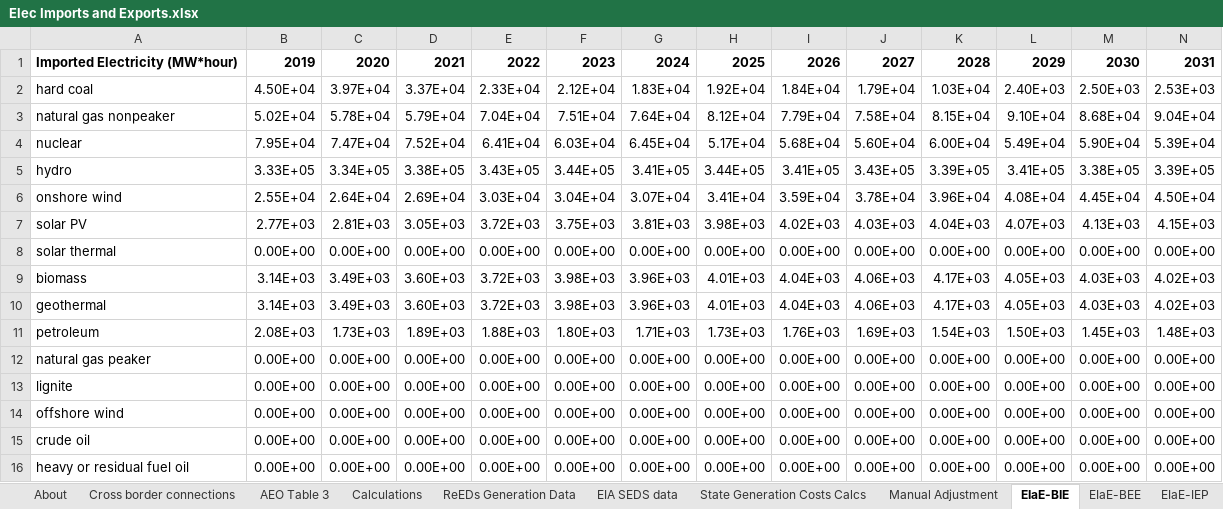
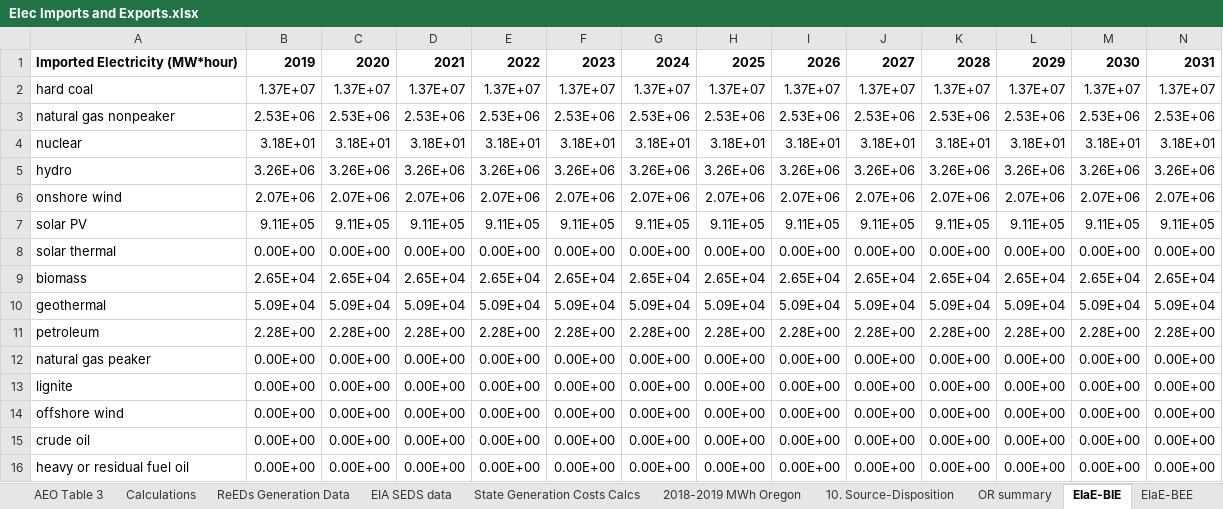
Before and after one commit to EnergyInnovation/eps-oregon, an Excel workbook: InputData/elec/EIaE/Elec Imports and Exports.xlsx, sheet EIaE-BIE, drawn as a sheet; only a part is shown; values as stored, in another font and other column widths than the file's, no borders; removed rows and columns are numbered as before the commit, all else as after; rows hold the shown columns only; the diff covers the shown part only; the diff names each change by its address in the sheet, - before the commit and + after, or states it on an @@ line.

```diff
--- a/InputData/elec/EIaE/Elec Imports and Exports.xlsx (sheet EIaE-BIE)
+++ b/InputData/elec/EIaE/Elec Imports and Exports.xlsx (sheet EIaE-BIE)
-sheet tab: Manual Adjustment
+sheet tab: 2018-2019 MWh Oregon
+sheet tab: 10. Source-Disposition
+sheet tab: OR summary
-row 2: hard coal | 4.50E+04 | 3.97E+04 | 3.37E+04 | 2.33E+04 | 2.12E+04 | 1.83E+04 | 1.92E+04 | 1.84E+04 | 1.79E+04 | 1.03E+04 | 2.40E+03 | 2.50E+03 | 2.53E+03
-row 3: natural gas nonpeaker | 5.02E+04 | 5.78E+04 | 5.79E+04 | 7.04E+04 | 7.51E+04 | 7.64E+04 | 8.12E+04 | 7.79E+04 | 7.58E+04 | 8.15E+04 | 9.10E+04 | 8.68E+04 | 9.04E+04
-row 4: nuclear | 7.95E+04 | 7.47E+04 | 7.52E+04 | 6.41E+04 | 6.03E+04 | 6.45E+04 | 5.17E+04 | 5.68E+04 | 5.60E+04 | 6.00E+04 | 5.49E+04 | 5.90E+04 | 5.39E+04
-row 5: hydro | 3.33E+05 | 3.34E+05 | 3.38E+05 | 3.43E+05 | 3.44E+05 | 3.41E+05 | 3.44E+05 | 3.41E+05 | 3.43E+05 | 3.39E+05 | 3.41E+05 | 3.38E+05 | 3.39E+05
-row 6: onshore wind | 2.55E+04 | 2.64E+04 | 2.69E+04 | 3.03E+04 | 3.04E+04 | 3.07E+04 | 3.41E+04 | 3.59E+04 | 3.78E+04 | 3.96E+04 | 4.08E+04 | 4.45E+04 | 4.50E+04
-row 7: solar PV | 2.77E+03 | 2.81E+03 | 3.05E+03 | 3.72E+03 | 3.75E+03 | 3.81E+03 | 3.98E+03 | 4.02E+03 | 4.03E+03 | 4.04E+03 | 4.07E+03 | 4.13E+03 | 4.15E+03
+row 2: hard coal | 1.37E+07 | 1.37E+07 | 1.37E+07 | 1.37E+07 | 1.37E+07 | 1.37E+07 | 1.37E+07 | 1.37E+07 | 1.37E+07 | 1.37E+07 | 1.37E+07 | 1.37E+07 | 1.37E+07
+row 3: natural gas nonpeaker | 2.53E+06 | 2.53E+06 | 2.53E+06 | 2.53E+06 | 2.53E+06 | 2.53E+06 | 2.53E+06 | 2.53E+06 | 2.53E+06 | 2.53E+06 | 2.53E+06 | 2.53E+06 | 2.53E+06
+row 4: nuclear | 3.18E+01 | 3.18E+01 | 3.18E+01 | 3.18E+01 | 3.18E+01 | 3.18E+01 | 3.18E+01 | 3.18E+01 | 3.18E+01 | 3.18E+01 | 3.18E+01 | 3.18E+01 | 3.18E+01
+row 5: hydro | 3.26E+06 | 3.26E+06 | 3.26E+06 | 3.26E+06 | 3.26E+06 | 3.26E+06 | 3.26E+06 | 3.26E+06 | 3.26E+06 | 3.26E+06 | 3.26E+06 | 3.26E+06 | 3.26E+06
+row 6: onshore wind | 2.07E+06 | 2.07E+06 | 2.07E+06 | 2.07E+06 | 2.07E+06 | 2.07E+06 | 2.07E+06 | 2.07E+06 | 2.07E+06 | 2.07E+06 | 2.07E+06 | 2.07E+06 | 2.07E+06
+row 7: solar PV | 9.11E+05 | 9.11E+05 | 9.11E+05 | 9.11E+05 | 9.11E+05 | 9.11E+05 | 9.11E+05 | 9.11E+05 | 9.11E+05 | 9.11E+05 | 9.11E+05 | 9.11E+05 | 9.11E+05
-row 9: biomass | 3.14E+03 | 3.49E+03 | 3.60E+03 | 3.72E+03 | 3.98E+03 | 3.96E+03 | 4.01E+03 | 4.04E+03 | 4.06E+03 | 4.17E+03 | 4.05E+03 | 4.03E+03 | 4.02E+03
-row 10: geothermal | 3.14E+03 | 3.49E+03 | 3.60E+03 | 3.72E+03 | 3.98E+03 | 3.96E+03 | 4.01E+03 | 4.04E+03 | 4.06E+03 | 4.17E+03 | 4.05E+03 | 4.03E+03 | 4.02E+03
-row 11: petroleum | 2.08E+03 | 1.73E+03 | 1.89E+03 | 1.88E+03 | 1.80E+03 | 1.71E+03 | 1.73E+03 | 1.76E+03 | 1.69E+03 | 1.54E+03 | 1.50E+03 | 1.45E+03 | 1.48E+03
+row 9: biomass | 2.65E+04 | 2.65E+04 | 2.65E+04 | 2.65E+04 | 2.65E+04 | 2.65E+04 | 2.65E+04 | 2.65E+04 | 2.65E+04 | 2.65E+04 | 2.65E+04 | 2.65E+04 | 2.65E+04
+row 10: geothermal | 5.09E+04 | 5.09E+04 | 5.09E+04 | 5.09E+04 | 5.09E+04 | 5.09E+04 | 5.09E+04 | 5.09E+04 | 5.09E+04 | 5.09E+04 | 5.09E+04 | 5.09E+04 | 5.09E+04
+row 11: petroleum | 2.28E+00 | 2.28E+00 | 2.28E+00 | 2.28E+00 | 2.28E+00 | 2.28E+00 | 2.28E+00 | 2.28E+00 | 2.28E+00 | 2.28E+00 | 2.28E+00 | 2.28E+00 | 2.28E+00
```
Also changed, not shown: 1 added row and 1 removed row elsewhere in this sheet, sheet EIaE-BEE, sheet About, formulas that keep their value, 4 other files.
